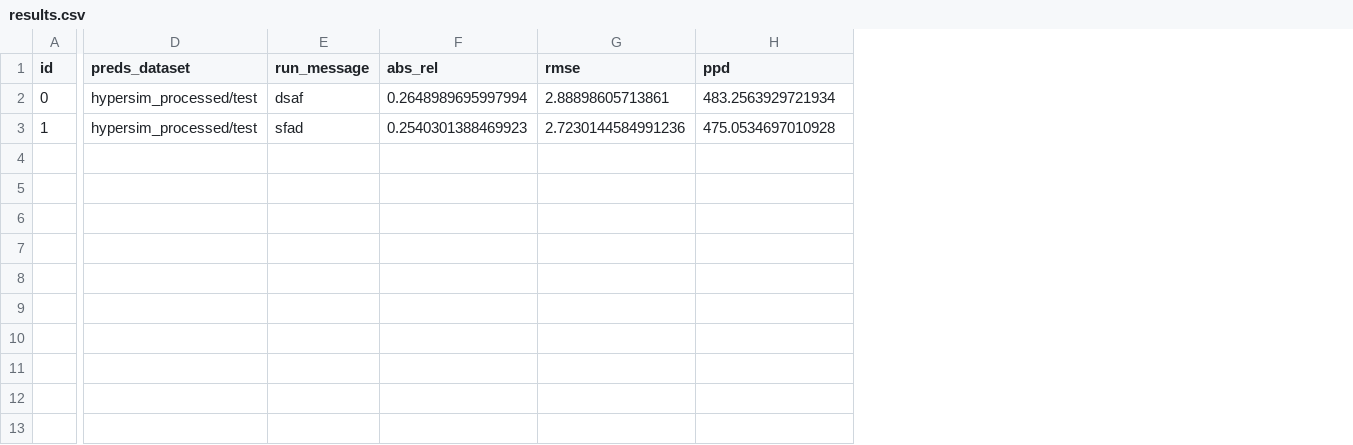
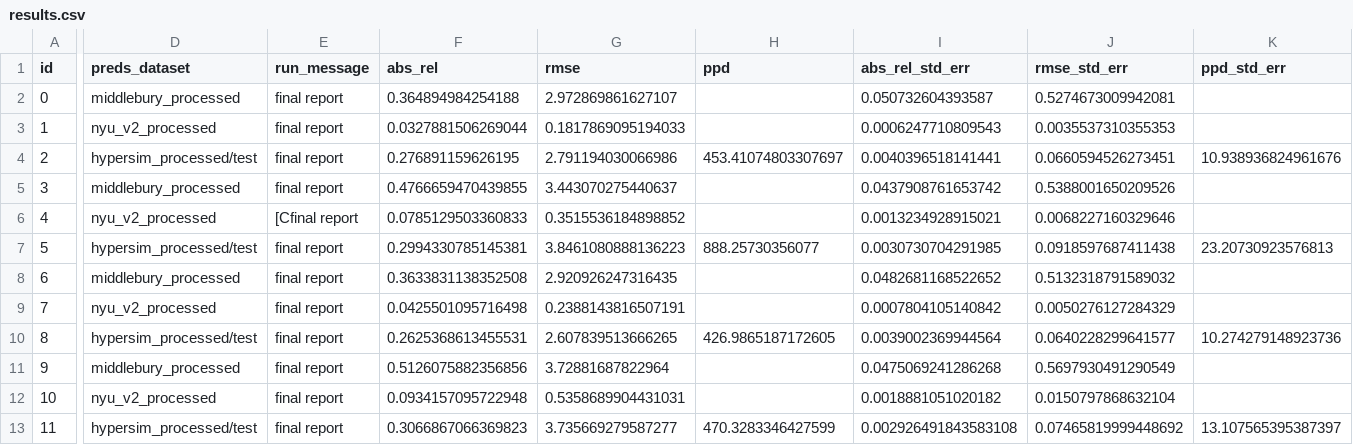
Before and after one commit to OHo315/mvp-depth-refinement, a CSV file: results.csv, drawn as a sheet; only a part is shown, gaps mark what is left out; rows hold the shown columns only; the diff covers the shown part only; the diff names each change by its address in the sheet, - before the commit and + after, or states it on an @@ line.

```diff
--- a/results.csv
+++ b/results.csv
+column I (abs_rel_std_err), rows 2-3: 0.050732604393587 | 0.0006247710809543
+column J (rmse_std_err), rows 2-3: 0.5274673009942081 | 0.0035537310355353
+column K (ppd_std_err), empty
-D2 (preds_dataset): hypersim_processed/test
+D2 (preds_dataset): middlebury_processed
-E2 (run_message): dsaf
+E2 (run_message): final report
-F2 (abs_rel): 0.2648989695997994
+F2 (abs_rel): 0.364894984254188
-G2 (rmse): 2.88898605713861
+G2 (rmse): 2.972869861627107
-H2 (ppd): 483.2563929721934
+H2 (ppd): (empty)
-D3 (preds_dataset): hypersim_processed/test
+D3 (preds_dataset): nyu_v2_processed
-E3 (run_message): sfad
+E3 (run_message): final report
-F3 (abs_rel): 0.2540301388469923
+F3 (abs_rel): 0.0327881506269044
-G3 (rmse): 2.7230144584991236
+G3 (rmse): 0.1817869095194033
-H3 (ppd): 475.0534697010928
+H3 (ppd): (empty)
+row 4: 2 | hypersim_processed/test | final report | 0.276891159626195 | 2.791194030066986 | 453.41074803307697 | 0.0040396518141441 | 0.0660594526273451 | 10.938936824961676
+row 5: 3 | middlebury_processed | final report | 0.4766659470439855 | 3.443070275440637 |  | 0.0437908761653742 | 0.5388001650209526
+row 6: 4 | nyu_v2_processed | [Cfinal report | 0.0785129503360833 | 0.3515536184898852 |  | 0.0013234928915021 | 0.0068227160329646
+row 7: 5 | hypersim_processed/test | final report | 0.2994330785145381 | 3.8461080888136223 | 888.25730356077 | 0.0030730704291985 | 0.0918597687411438 | 23.20730923576813
+row 8: 6 | middlebury_processed | final report | 0.3633831138352508 | 2.920926247316435 |  | 0.0482681168522652 | 0.5132318791589032
+row 9: 7 | nyu_v2_processed | final report | 0.0425501095716498 | 0.2388143816507191 |  | 0.0007804105140842 | 0.0050276127284329
+row 10: 8 | hypersim_processed/test | final report | 0.2625368613455531 | 2.607839513666265 | 426.9865187172605 | 0.0039002369944564 | 0.0640228299641577 | 10.274279148923736
+row 11: 9 | middlebury_processed | final report | 0.5126075882356856 | 3.72881687822964 |  | 0.0475069241286268 | 0.5697930491290549
+row 12: 10 | nyu_v2_processed | final report | 0.0934157095722948 | 0.5358689904431031 |  | 0.0018881051020182 | 0.0150797868632104
+row 13: 11 | hypersim_processed/test | final report | 0.3066867066369823 | 3.735669279587277 | 470.3283346427599 | 0.002926491843583108 | 0.07465819999448692 | 13.107565395387397
```
Also changed, not shown: 1 edited cell elsewhere in this file, 6 other files.
